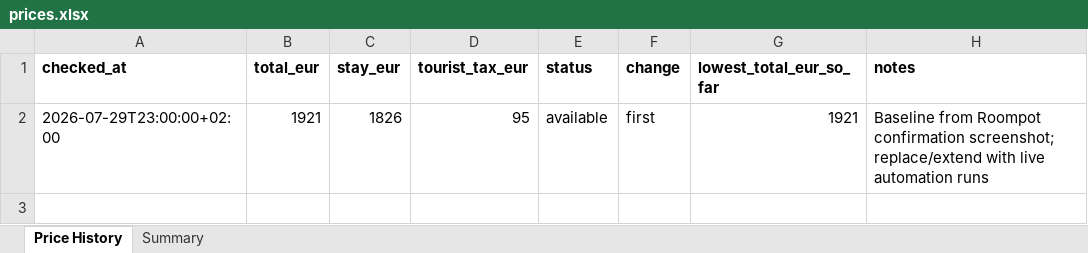
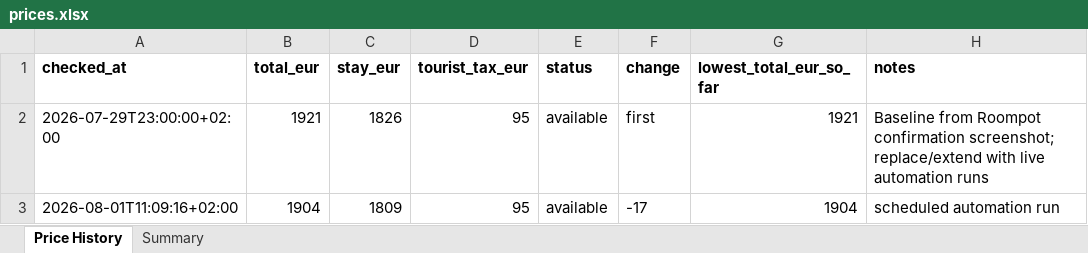
Before and after one commit to woutergroeneweg-blip/roompot-price-tracker, an Excel workbook: prices.xlsx, sheet Price History, drawn as a sheet; values as stored, in another font and other column widths than the file's, no borders; charts and pictures not drawn; the diff names each change by its address in the sheet, - before the commit and + after, or states it on an @@ line.

```diff
--- a/prices.xlsx (sheet Price History)
+++ b/prices.xlsx (sheet Price History)
+row 3: 2026-08-01T11:09:16+02:00 | 1904 | 1809 | 95 | available | -17 | 1904 | scheduled automation run
```
Also changed, not shown: charts or pictures.
